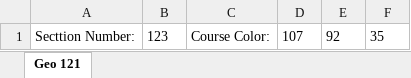
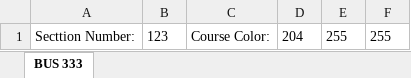
Before and after one commit to akohanim/COMP380_Project, an Excel workbook: 1.xlsx, sheet BUS 333, drawn as a sheet; values as stored, in another font and other column widths than the file's, no borders; the diff names each change by its address in the sheet, - before the commit and + after, or states it on an @@ line.

```diff
--- a/1.xlsx (sheet BUS 333)
+++ b/1.xlsx (sheet BUS 333)
-sheet tab: Geo 121
+sheet tab: BUS 333
-D1: 107
+D1: 204
-E1: 92
+E1: 255
-F1: 35
+F1: 255
```
Also changed, not shown: 12.xlsx, Accounts.xlsx, 14 other files.
